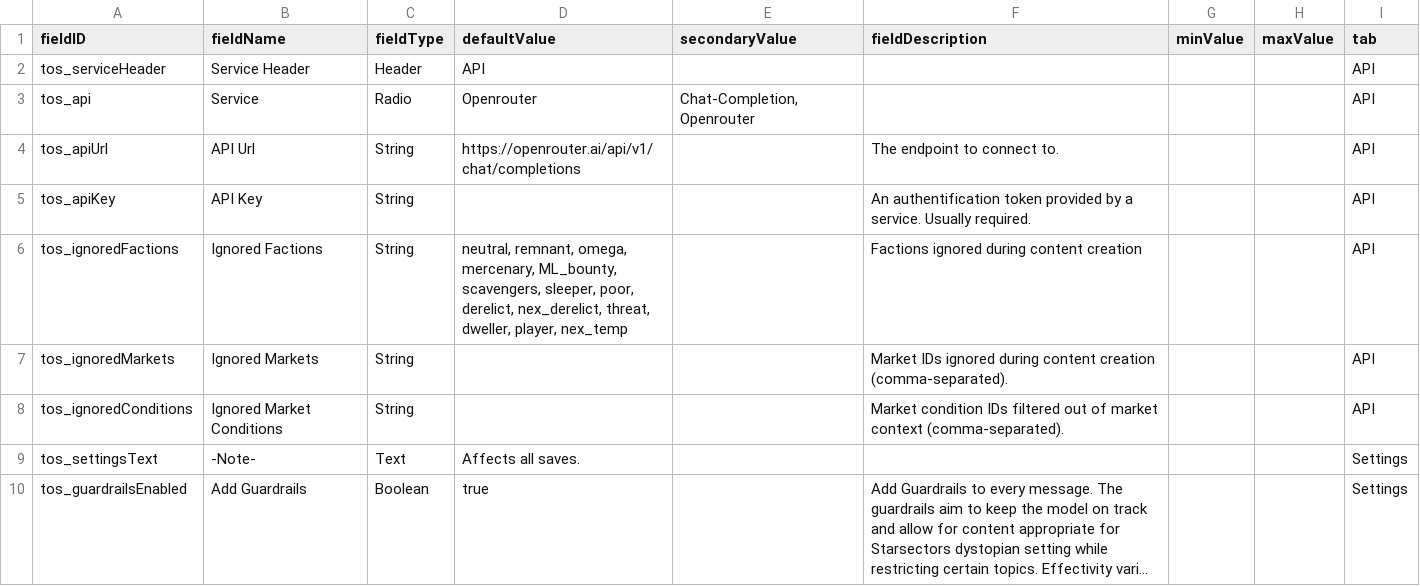
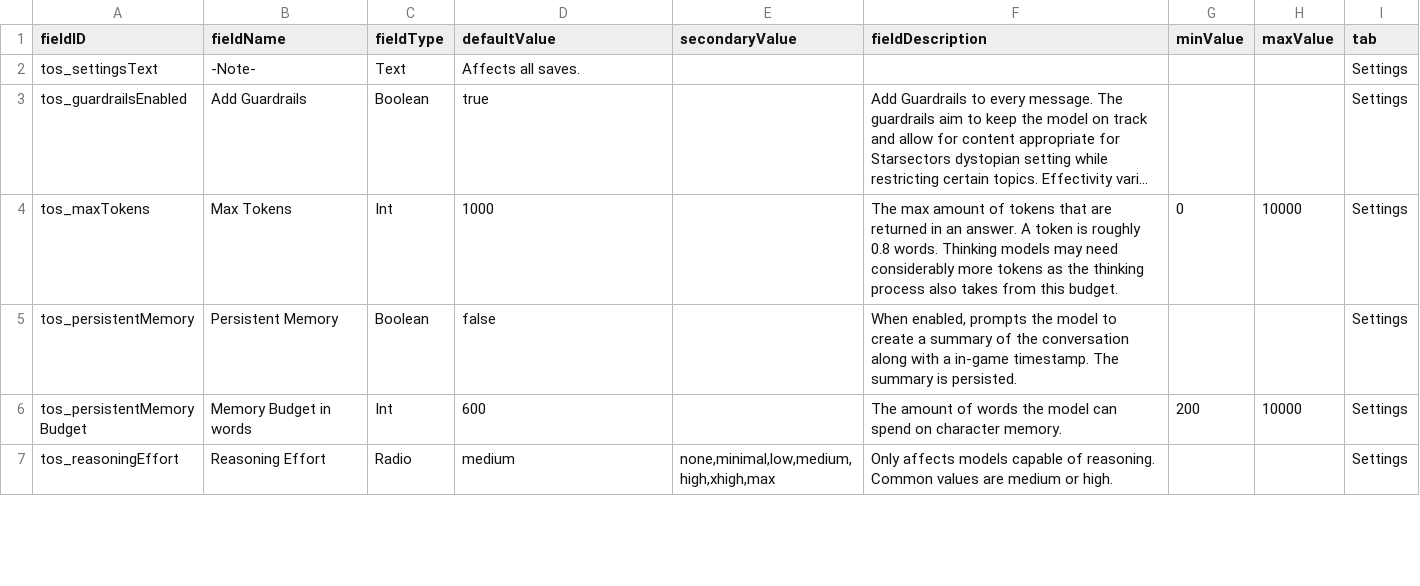
Before and after one commit to artisticMink/talkingonstations, a CSV file: src/main/modfiles/data/config/LunaSettings.csv, drawn as a sheet; only a part is shown; the shorter side is filled out with more unchanged rows; long unchanged cells end in …; the diff covers the shown part only.

```diff
--- a/src/main/modfiles/data/config/LunaSettings.csv
+++ b/src/main/modfiles/data/config/LunaSettings.csv
@@ -1,9 +1,2 @@
 fieldID,fieldName,fieldType,defaultValue,secondaryValue,fieldDescription,minValue,maxValue,tab
-tos_serviceHeader,Service Header,Header,API,,,,,API
-tos_api,Service,Radio,Openrouter,"Chat-Completion, Openrouter",,,,API
-tos_apiUrl,API Url,String,https://openrouter.ai/api/v1/chat/completions,,The endpoint to connect to.,,,API
-tos_apiKey,API Key,String,"",,An authentification token provided by a service. Usually required.,,,API
-tos_ignoredFactions,Ignored Factions,String,"neutral, remnant, omega, mercenary, ML_bounty, scavengers, sleeper, poor, derelict, nex_derelict, threat, dweller, player, nex_temp",,Factions ignored during content creation,,,API
-tos_ignoredMarkets,Ignored Markets,String,"",,"Market IDs ignored during content creation (comma-separated).",,,API
-tos_ignoredConditions,Ignored Market Conditions,String,"",,"Market condition IDs filtered out of market context (comma-separated).",,,API
 tos_settingsText,-Note-,Text,Affects all saves.,,,,,Settings
```
Also changed, not shown: 16 added rows and 3 moved rows elsewhere in this file, 7 other files.
